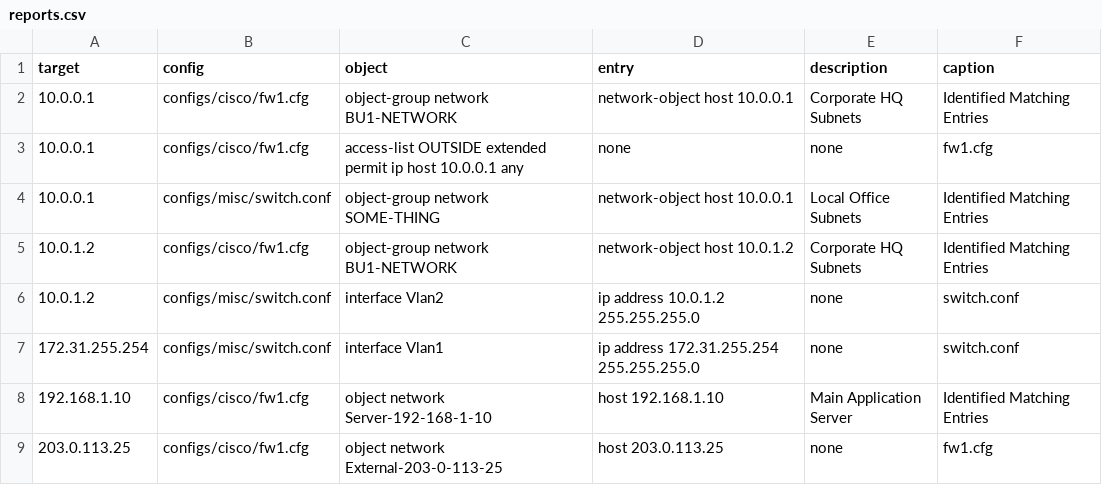
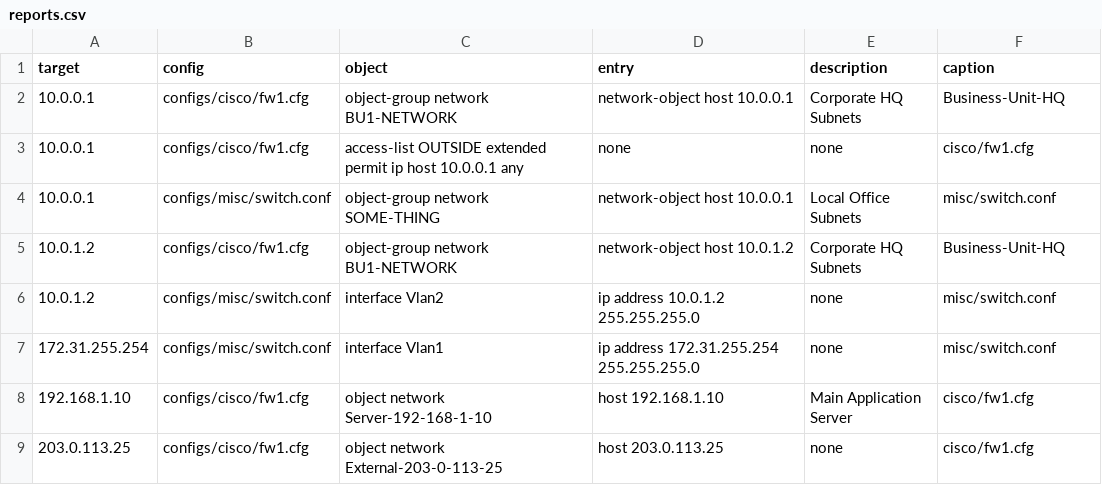
Before and after one commit to emvaldes/network-resources, a CSV file: reports/reports.csv, drawn as a sheet.

```diff
--- a/reports/reports.csv
+++ b/reports/reports.csv
@@ -1,9 +1,9 @@
 target,config,object,entry,description,caption
-"10.0.0.1","configs/cisco/fw1.cfg","object-group network BU1-NETWORK","network-object host 10.0.0.1","Corporate HQ Subnets","Identified Matching Entries"
-"10.0.0.1","configs/cisco/fw1.cfg","access-list OUTSIDE extended permit ip host 10.0.0.1 any","none","none","fw1.cfg"
-"10.0.0.1","configs/misc/switch.conf","object-group network SOME-THING","network-object host 10.0.0.1","Local Office Subnets","Identified Matching Entries"
-"10.0.1.2","configs/cisco/fw1.cfg","object-group network BU1-NETWORK","network-object host 10.0.1.2","Corporate HQ Subnets","Identified Matching Entries"
-"10.0.1.2","configs/misc/switch.conf","interface Vlan2","ip address 10.0.1.2 255.255.255.0","none","switch.conf"
-"172.31.255.254","configs/misc/switch.conf","interface Vlan1","ip address 172.31.255.254 255.255.255.0","none","switch.conf"
-"192.168.1.10","configs/cisco/fw1.cfg","object network Server-192-168-1-10","host 192.168.1.10","Main Application Server","Identified Matching Entries"
-"203.0.113.25","configs/cisco/fw1.cfg","object network External-203-0-113-25","host 203.0.113.25","none","fw1.cfg"
+"10.0.0.1","configs/cisco/fw1.cfg","object-group network BU1-NETWORK","network-object host 10.0.0.1","Corporate HQ Subnets","Business-Unit-HQ"
+"10.0.0.1","configs/cisco/fw1.cfg","access-list OUTSIDE extended permit ip host 10.0.0.1 any","none","none","cisco/fw1.cfg"
+"10.0.0.1","configs/misc/switch.conf","object-group network SOME-THING","network-object host 10.0.0.1","Local Office Subnets","misc/switch.conf"
+"10.0.1.2","configs/cisco/fw1.cfg","object-group network BU1-NETWORK","network-object host 10.0.1.2","Corporate HQ Subnets","Business-Unit-HQ"
+"10.0.1.2","configs/misc/switch.conf","interface Vlan2","ip address 10.0.1.2 255.255.255.0","none","misc/switch.conf"
+"172.31.255.254","configs/misc/switch.conf","interface Vlan1","ip address 172.31.255.254 255.255.255.0","none","misc/switch.conf"
+"192.168.1.10","configs/cisco/fw1.cfg","object network Server-192-168-1-10","host 192.168.1.10","Main Application Server","cisco/fw1.cfg"
+"203.0.113.25","configs/cisco/fw1.cfg","object network External-203-0-113-25","host 203.0.113.25","none","cisco/fw1.cfg"
```
Also changed, not shown: 8 other files.
